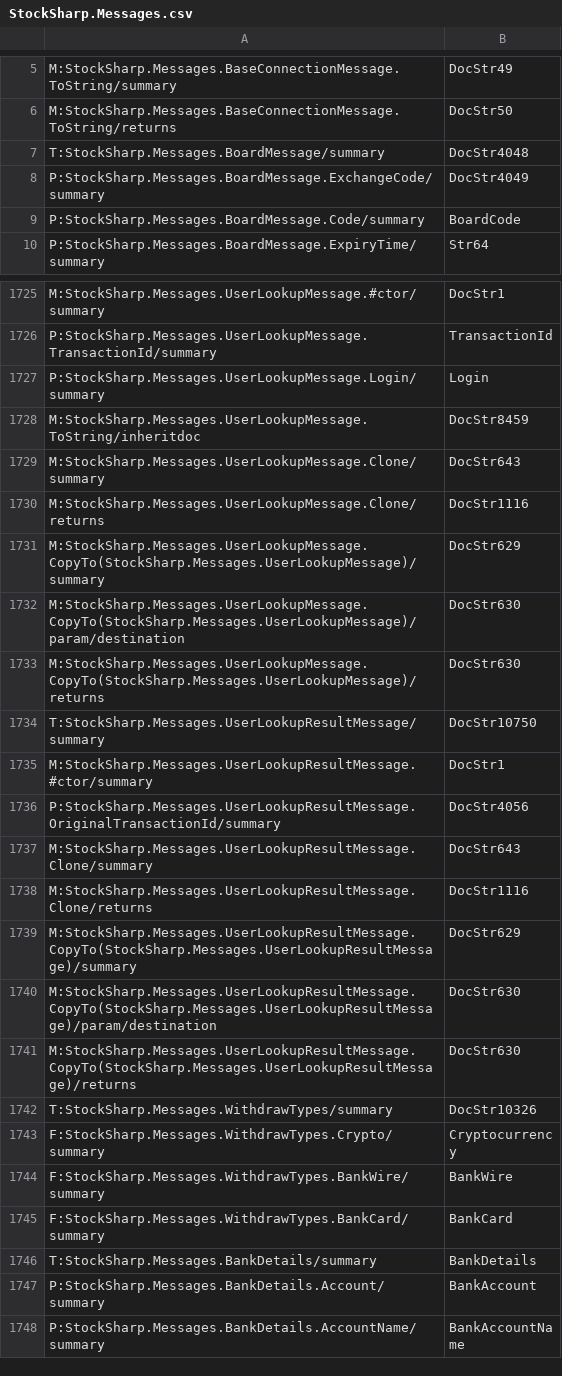
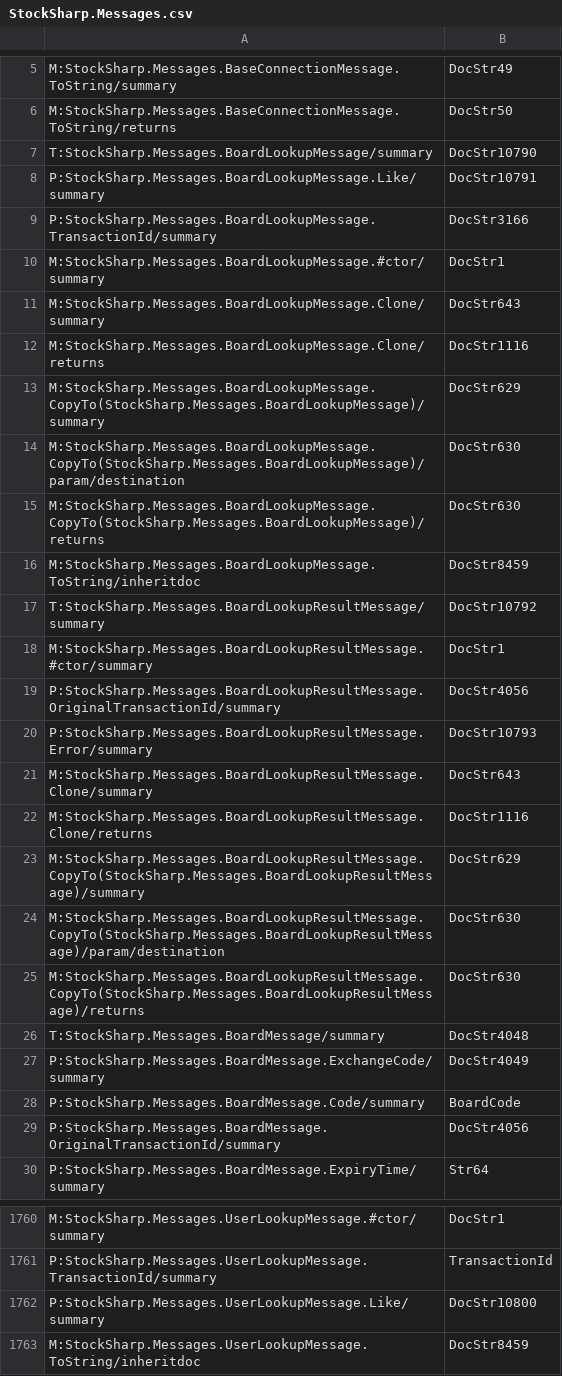
Before and after one commit to StockSharp/StockSharp, a CSV file: Localization/XmlComments/StockSharp.Messages.csv, drawn as a sheet; only a part is shown, gaps mark what is left out; the shorter side is filled out with more unchanged rows; removed rows and columns are numbered as before the commit, all else as after; the diff covers the shown part only; the diff names each change by its address in the sheet, - before the commit and + after, or states it on an @@ line.

Commit message:
SessionMessage->BoardStateMessage renamed. BoardLookupMessage, BoardRequestMessage, UserRequestMessage added. IConnector. LookupBoardsResult event added. IConnector. LookupBoards method added. IConnector. SubscribeBoard/UnSubscribeBoard methods added.

```diff
--- a/Localization/XmlComments/StockSharp.Messages.csv
+++ b/Localization/XmlComments/StockSharp.Messages.csv
+row 7: T:StockSharp.Messages.BoardLookupMessage/summary | DocStr10790
+row 8: P:StockSharp.Messages.BoardLookupMessage.Like/summary | DocStr10791
+row 9: P:StockSharp.Messages.BoardLookupMessage.TransactionId/summary | DocStr3166
+row 10: M:StockSharp.Messages.BoardLookupMessage.#ctor/summary | DocStr1
+row 11: M:StockSharp.Messages.BoardLookupMessage.Clone/summary | DocStr643
+row 12: M:StockSharp.Messages.BoardLookupMessage.Clone/returns | DocStr1116
+row 13: M:StockSharp.Messages.BoardLookupMessage.CopyTo(StockSharp.Messages.BoardLookupMessage)/summary | DocStr629
+row 14: M:StockSharp.Messages.BoardLookupMessage.CopyTo(StockSharp.Messages.BoardLookupMessage)/param/destination | DocStr630
+row 15: M:StockSharp.Messages.BoardLookupMessage.CopyTo(StockSharp.Messages.BoardLookupMessage)/returns | DocStr630
+row 16: M:StockSharp.Messages.BoardLookupMessage.ToString/inheritdoc | DocStr8459
+row 17: T:StockSharp.Messages.BoardLookupResultMessage/summary | DocStr10792
+row 18: M:StockSharp.Messages.BoardLookupResultMessage.#ctor/summary | DocStr1
+row 19: P:StockSharp.Messages.BoardLookupResultMessage.OriginalTransactionId/summary | DocStr4056
+row 20: P:StockSharp.Messages.BoardLookupResultMessage.Error/summary | DocStr10793
+row 21: M:StockSharp.Messages.BoardLookupResultMessage.Clone/summary | DocStr643
+row 22: M:StockSharp.Messages.BoardLookupResultMessage.Clone/returns | DocStr1116
+row 23: M:StockSharp.Messages.BoardLookupResultMessage.CopyTo(StockSharp.Messages.BoardLookupResultMessage)/summary | DocStr629
+row 24: M:StockSharp.Messages.BoardLookupResultMessage.CopyTo(StockSharp.Messages.BoardLookupResultMessage)/param/destination | DocStr630
+row 25: M:StockSharp.Messages.BoardLookupResultMessage.CopyTo(StockSharp.Messages.BoardLookupResultMessage)/returns | DocStr630
+row 29: P:StockSharp.Messages.BoardMessage.OriginalTransactionId/summary | DocStr4056
-row 1727: P:StockSharp.Messages.UserLookupMessage.Login/summary | Login
+row 1762: P:StockSharp.Messages.UserLookupMessage.Like/summary | DocStr10800
```
Also changed, not shown: 28 added rows and 14 edited cells elsewhere in this file, Localization/XmlComments/StockSharp.Algo.csv, Localization/XmlComments/StockSharp.BusinessEntities.csv, 27 other files.
